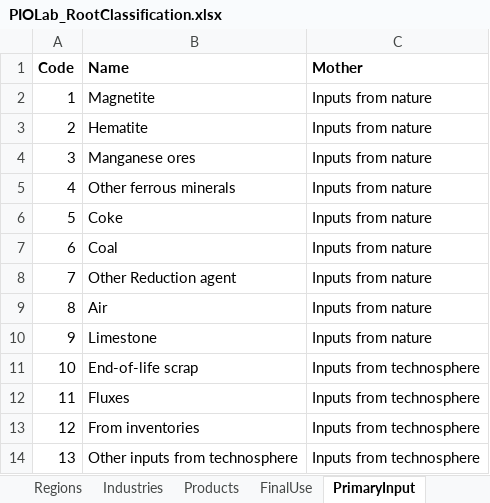
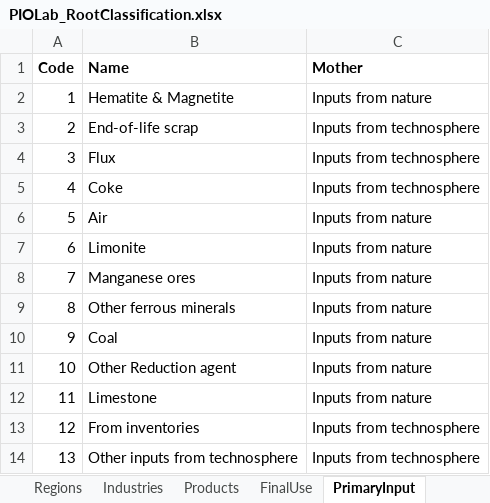
Before and after one commit to fineprint-global/PIOLab, an Excel workbook: ConcordanceLibrary/LabelsAndCodes/PIOLab_RootClassification.xlsx, sheet PrimaryInput, drawn as a sheet; only a part is shown; values as stored, in another font and other column widths than the file's, no borders; the diff names each change by its address in the sheet, - before the commit and + after, or states it on an @@ line.

```diff
--- a/ConcordanceLibrary/LabelsAndCodes/PIOLab_RootClassification.xlsx (sheet PrimaryInput)
+++ b/ConcordanceLibrary/LabelsAndCodes/PIOLab_RootClassification.xlsx (sheet PrimaryInput)
-B2 (Name): Magnetite
+B2 (Name): Hematite & Magnetite
-B3 (Name): Hematite
+B3 (Name): End-of-life scrap
-C3:C5 (Mother): Inputs from nature
+C3:C5 (Mother): Inputs from technosphere
-B4 (Name): Manganese ores
+B4 (Name): Flux
-B5 (Name): Other ferrous minerals
+B5 (Name): Coke
-B6 (Name): Coke
+B6 (Name): Air
-B7 (Name): Coal
+B7 (Name): Limonite
-B8 (Name): Other Reduction agent
+B8 (Name): Manganese ores
-B9 (Name): Air
+B9 (Name): Other ferrous minerals
-B10 (Name): Limestone
+B10 (Name): Coal
-B11 (Name): End-of-life scrap
+B11 (Name): Other Reduction agent
-C11:C12 (Mother): Inputs from technosphere
+C11:C12 (Mother): Inputs from nature
-B12 (Name): Fluxes
+B12 (Name): Limestone
```
Also changed, not shown: ConcordanceLibrary/LabelsAndCodes/Ind20Pro22v1_BaseSectorClassification.xlsx, Settings/datafeeds_settings/WSA_settings.xlsx, 38 other files.
